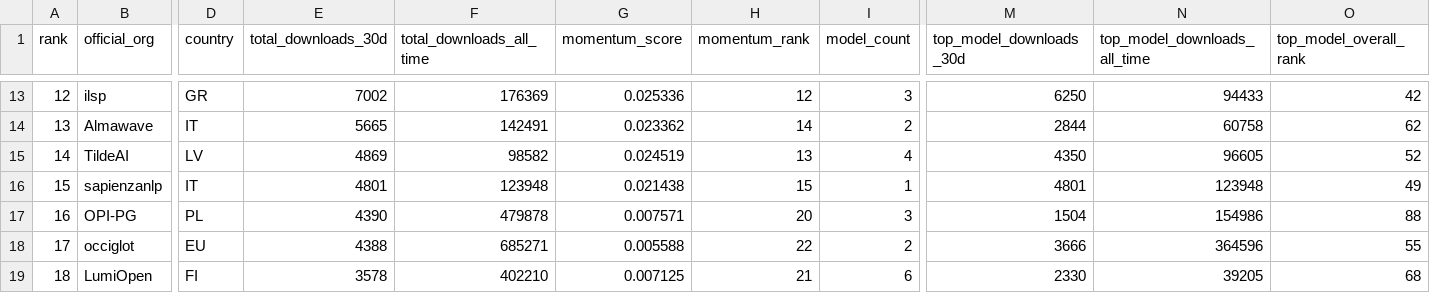
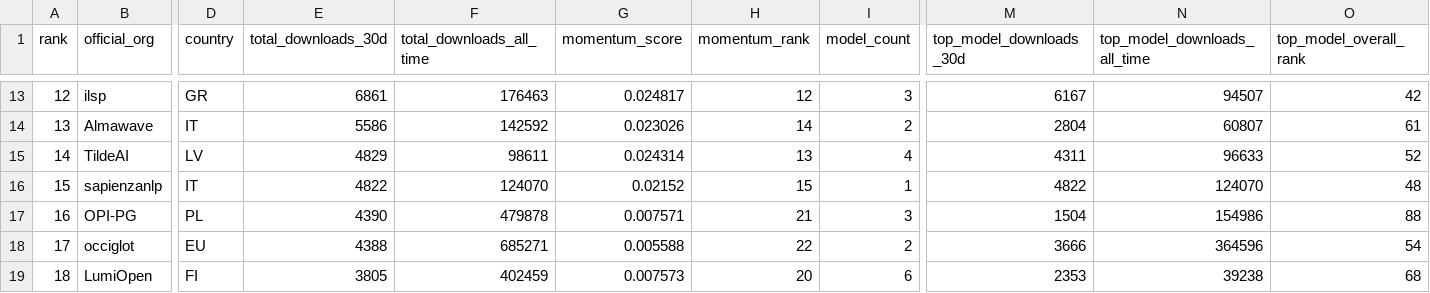
Before and after one commit to djstrong/European-LLM-download-leaderboard, a CSV file: output/leaderboard_orgs.csv, drawn as a sheet; only a part is shown, gaps mark what is left out; the diff covers the shown part only; the diff names each change by its address in the sheet, - before the commit and + after, or states it on an @@ line.

```diff
--- a/output/leaderboard_orgs.csv
+++ b/output/leaderboard_orgs.csv
-E13 (total_downloads_30d): 7002
+E13 (total_downloads_30d): 6861
-F13 (total_downloads_all_time): 176369
+F13 (total_downloads_all_time): 176463
-G13 (momentum_score): 0.025336
+G13 (momentum_score): 0.024817
-M13 (top_model_downloads_30d): 6250
+M13 (top_model_downloads_30d): 6167
-N13 (top_model_downloads_all_time): 94433
+N13 (top_model_downloads_all_time): 94507
-E14 (total_downloads_30d): 5665
+E14 (total_downloads_30d): 5586
-F14 (total_downloads_all_time): 142491
+F14 (total_downloads_all_time): 142592
-G14 (momentum_score): 0.023362
+G14 (momentum_score): 0.023026
-M14 (top_model_downloads_30d): 2844
+M14 (top_model_downloads_30d): 2804
-N14 (top_model_downloads_all_time): 60758
+N14 (top_model_downloads_all_time): 60807
-O14 (top_model_overall_rank): 62
+O14 (top_model_overall_rank): 61
-E15 (total_downloads_30d): 4869
+E15 (total_downloads_30d): 4829
-F15 (total_downloads_all_time): 98582
+F15 (total_downloads_all_time): 98611
-G15 (momentum_score): 0.024519
+G15 (momentum_score): 0.024314
-M15 (top_model_downloads_30d): 4350
+M15 (top_model_downloads_30d): 4311
-N15 (top_model_downloads_all_time): 96605
+N15 (top_model_downloads_all_time): 96633
-E16 (total_downloads_30d): 4801
+E16 (total_downloads_30d): 4822
-F16 (total_downloads_all_time): 123948
+F16 (total_downloads_all_time): 124070
-G16 (momentum_score): 0.021438
+G16 (momentum_score): 0.02152
-M16 (top_model_downloads_30d): 4801
+M16 (top_model_downloads_30d): 4822
-N16 (top_model_downloads_all_time): 123948
+N16 (top_model_downloads_all_time): 124070
-O16 (top_model_overall_rank): 49
+O16 (top_model_overall_rank): 48
-H17 (momentum_rank): 20
+H17 (momentum_rank): 21
-O18 (top_model_overall_rank): 55
+O18 (top_model_overall_rank): 54
-E19 (total_downloads_30d): 3578
+E19 (total_downloads_30d): 3805
-F19 (total_downloads_all_time): 402210
+F19 (total_downloads_all_time): 402459
-G19 (momentum_score): 0.007125
+G19 (momentum_score): 0.007573
-H19 (momentum_rank): 21
+H19 (momentum_rank): 20
-M19 (top_model_downloads_30d): 2330
+M19 (top_model_downloads_30d): 2353
-N19 (top_model_downloads_all_time): 39205
+N19 (top_model_downloads_all_time): 39238
```
Also changed, not shown: 115 edited cells elsewhere in this file, output/leaderboard.csv, 8 other files.
